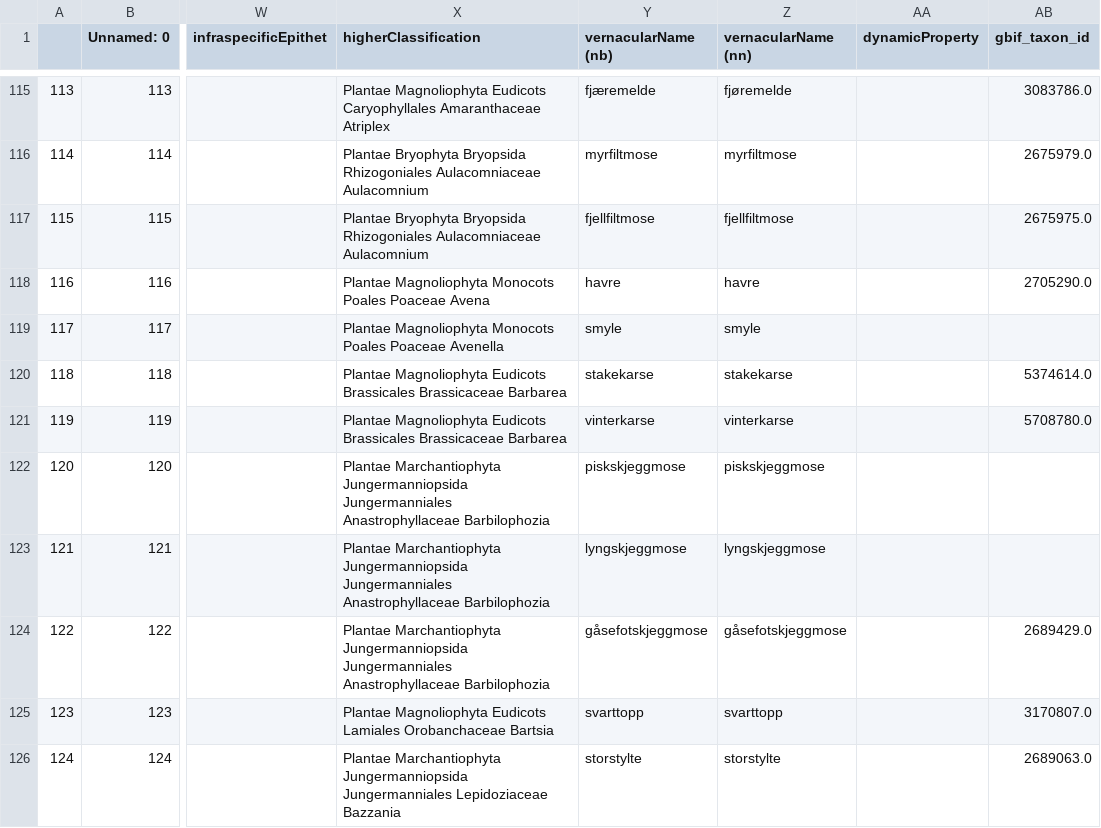
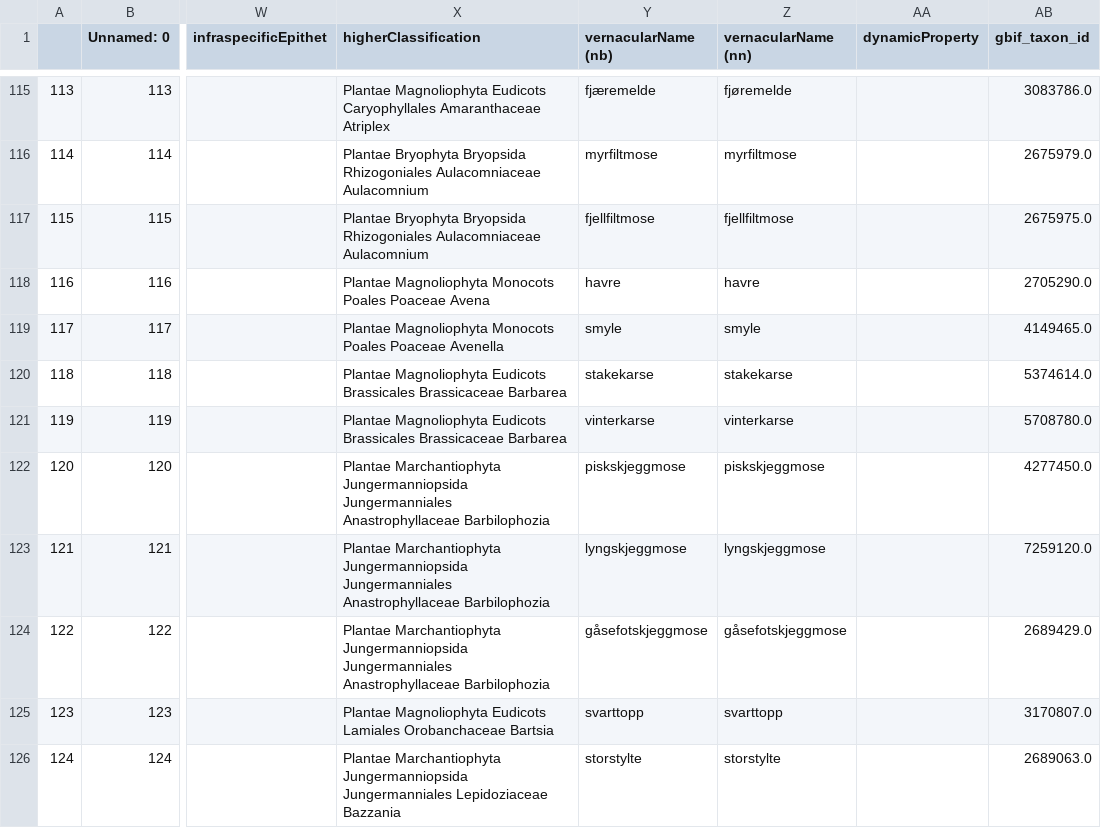
Before and after one commit to MichalTorma/natur-i-norge, a CSV file: scripts/species/partial/02-with-all-gbif-ids.csv, drawn as a sheet; only a part is shown, gaps mark what is left out; the diff covers the shown part only; the diff names each change by its address in the sheet, - before the commit and + after, or states it on an @@ line.

Commit message:
Fix gbif searched TaxonKeys

```diff
--- a/scripts/species/partial/02-with-all-gbif-ids.csv
+++ b/scripts/species/partial/02-with-all-gbif-ids.csv
-AB119 (gbif_taxon_id): (empty)
+AB119 (gbif_taxon_id): 4149465.0
-AB122 (gbif_taxon_id): (empty)
+AB122 (gbif_taxon_id): 4277450.0
-AB123 (gbif_taxon_id): (empty)
+AB123 (gbif_taxon_id): 7259120.0
```
Also changed, not shown: 76 edited cells elsewhere in this file, 1 other file.
